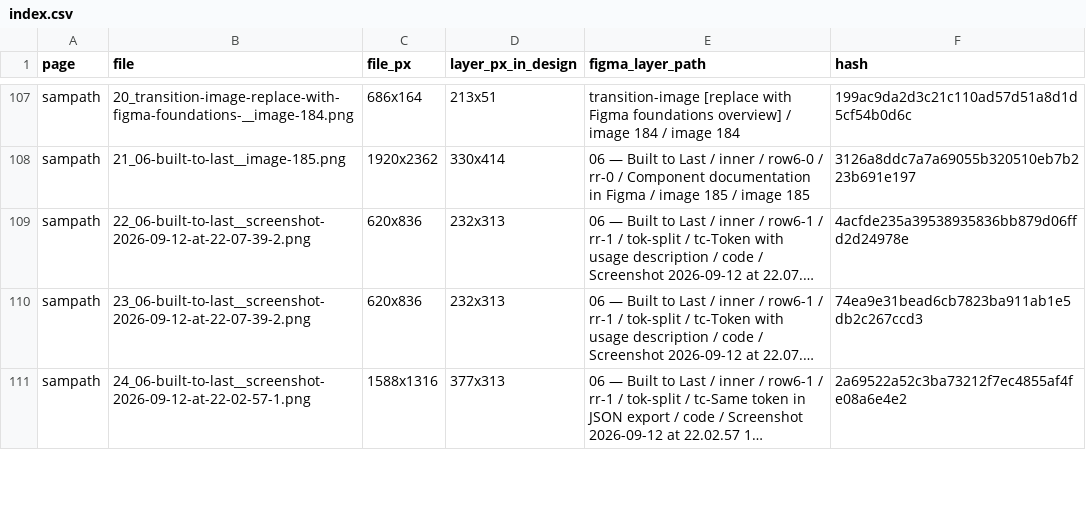
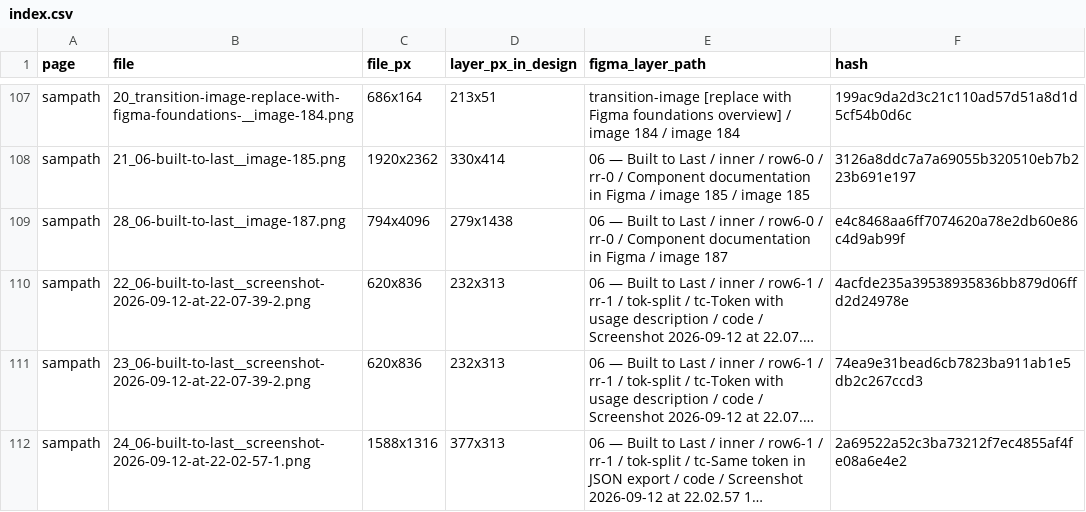
Before and after one commit to sathila-18/Portfolio_sathila, a CSV file: src/assets/images/index.csv, drawn as a sheet; only a part is shown, gaps mark what is left out; long unchanged cells end in …; the diff names each change by its address in the sheet, - before the commit and + after, or states it on an @@ line.

```diff
--- a/src/assets/images/index.csv
+++ b/src/assets/images/index.csv
+row 109: sampath | 28_06-built-to-last__image-187.png | 794x4096 | 279x1438 | 06 — Built to Last / inner / row6-0 / rr-0 / Component documentation in Figma / image 187 | e4c8468aa6ff7074620a78e2db60e86c4d9ab99f
```
Also changed, not shown: 8 other files.
